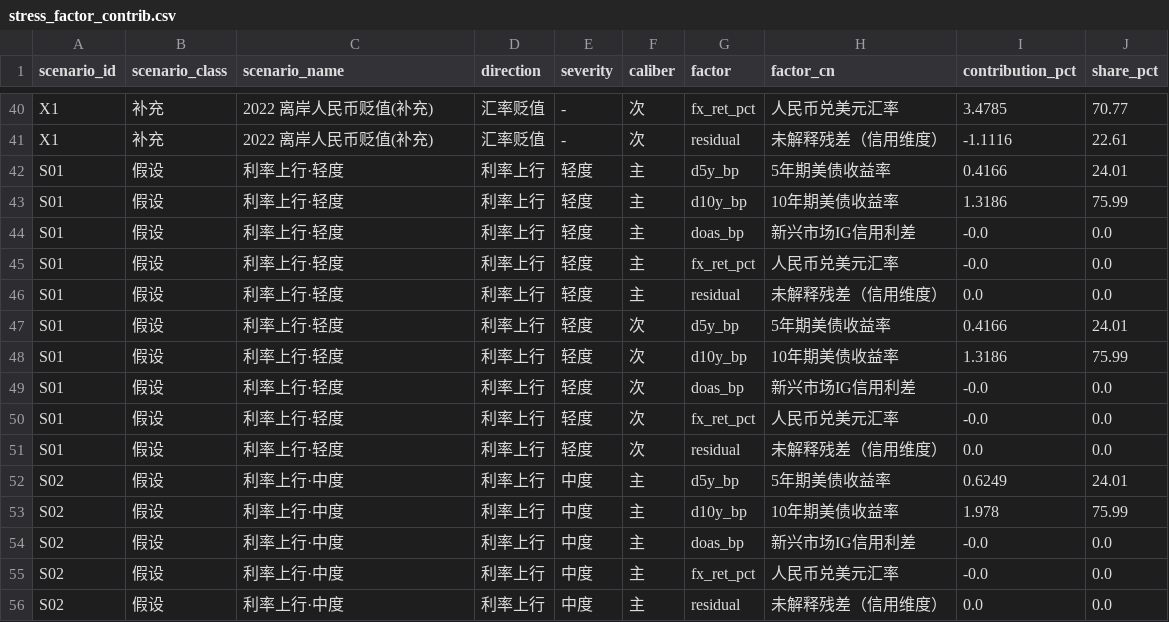
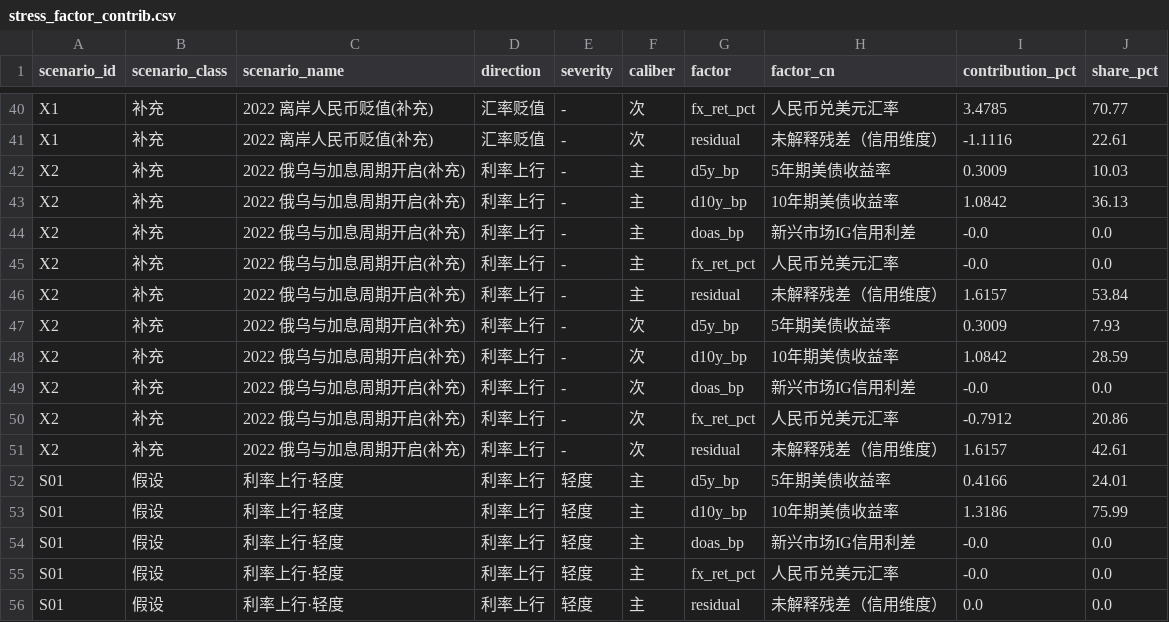
Before and after one commit to duyuhang456-sudo/chinese-usd-bond-market-risk, a CSV file: results/stress_factor_contrib.csv, drawn as a sheet; only a part is shown, gaps mark what is left out; the shorter side is filled out with more unchanged rows.

```diff
--- a/results/stress_factor_contrib.csv
+++ b/results/stress_factor_contrib.csv
@@ -41,2 +41,12 @@ X1,补充,2022 离岸人民币贬值(补充),汇率贬值,-,次,fx_ret_pct,人
 X1,补充,2022 离岸人民币贬值(补充),汇率贬值,-,次,residual,未解释残差（信用维度）,-1.1116,22.61
+X2,补充,2022 俄乌与加息周期开启(补充),利率上行,-,主,d5y_bp,5年期美债收益率,0.3009,10.03
+X2,补充,2022 俄乌与加息周期开启(补充),利率上行,-,主,d10y_bp,10年期美债收益率,1.0842,36.13
+X2,补充,2022 俄乌与加息周期开启(补充),利率上行,-,主,doas_bp,新兴市场IG信用利差,-0.0,0.0
+X2,补充,2022 俄乌与加息周期开启(补充),利率上行,-,主,fx_ret_pct,人民币兑美元汇率,-0.0,0.0
+X2,补充,2022 俄乌与加息周期开启(补充),利率上行,-,主,residual,未解释残差（信用维度）,1.6157,53.84
+X2,补充,2022 俄乌与加息周期开启(补充),利率上行,-,次,d5y_bp,5年期美债收益率,0.3009,7.93
+X2,补充,2022 俄乌与加息周期开启(补充),利率上行,-,次,d10y_bp,10年期美债收益率,1.0842,28.59
+X2,补充,2022 俄乌与加息周期开启(补充),利率上行,-,次,doas_bp,新兴市场IG信用利差,-0.0,0.0
+X2,补充,2022 俄乌与加息周期开启(补充),利率上行,-,次,fx_ret_pct,人民币兑美元汇率,-0.7912,20.86
+X2,补充,2022 俄乌与加息周期开启(补充),利率上行,-,次,residual,未解释残差（信用维度）,1.6157,42.61
 S01,假设,利率上行·轻度,利率上行,轻度,主,d5y_bp,5年期美债收益率,0.4166,24.01
```
Also changed, not shown: results/stress_impact.csv, results/stress_scenarios.csv, 15 other files.
